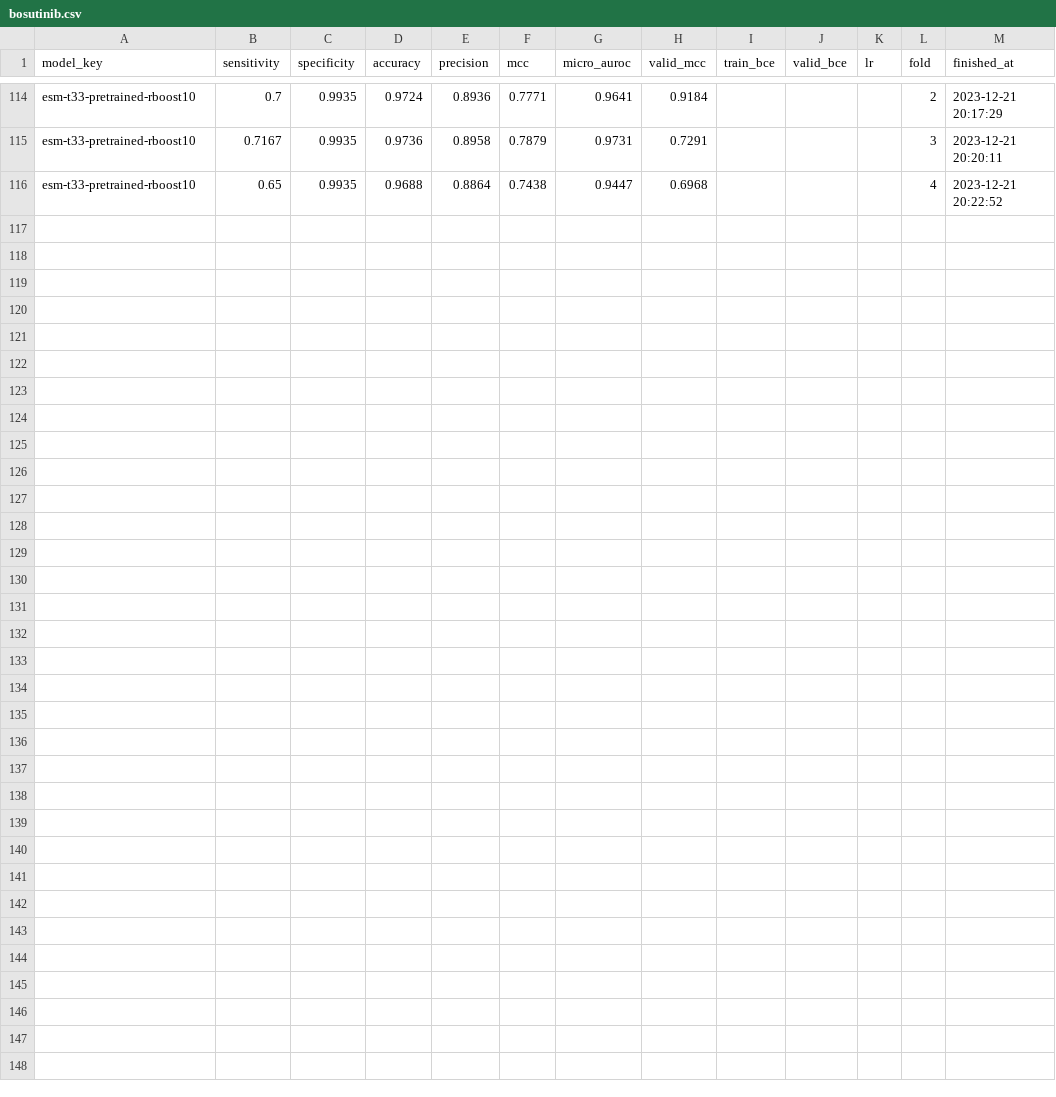
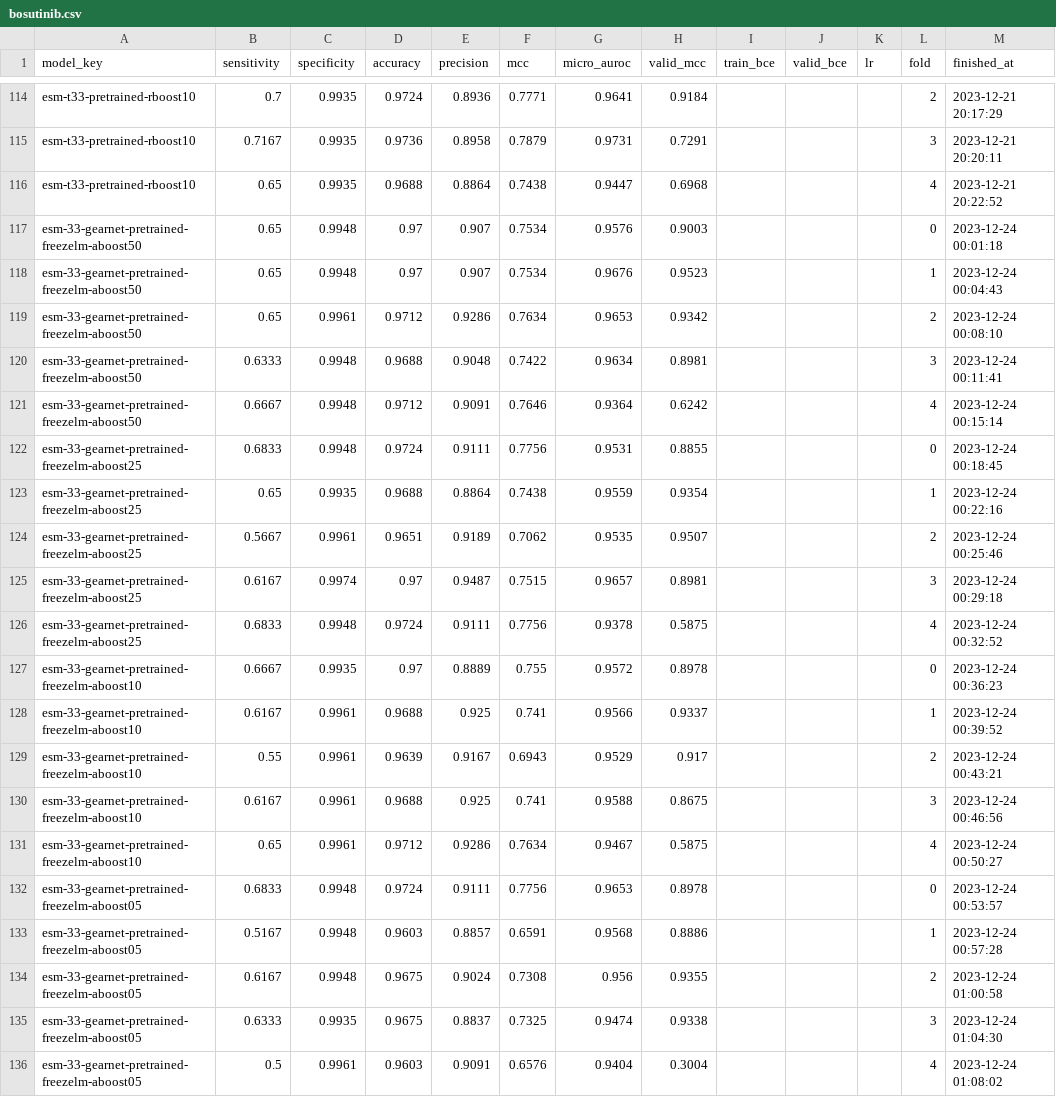
Before and after one commit to dlwocks31/atpbind, a CSV file: drugs/bosutinib.csv, drawn as a sheet; only a part is shown, gaps mark what is left out.

```diff
--- a/drugs/bosutinib.csv
+++ b/drugs/bosutinib.csv
@@ -116 +116,21 @@ esm-t33-pretrained-rboost10,0.7167,0.9935,0.9736,0.8958,0.7879,0.9731,0.7291,,,,
 esm-t33-pretrained-rboost10,0.65,0.9935,0.9688,0.8864,0.7438,0.9447,0.6968,,,,4,2023-12-21 20:22:52
+esm-33-gearnet-pretrained-freezelm-aboost50,0.65,0.9948,0.97,0.907,0.7534,0.9576,0.9003,,,,0,2023-12-24 00:01:18
+esm-33-gearnet-pretrained-freezelm-aboost50,0.65,0.9948,0.97,0.907,0.7534,0.9676,0.9523,,,,1,2023-12-24 00:04:43
+esm-33-gearnet-pretrained-freezelm-aboost50,0.65,0.9961,0.9712,0.9286,0.7634,0.9653,0.9342,,,,2,2023-12-24 00:08:10
+esm-33-gearnet-pretrained-freezelm-aboost50,0.6333,0.9948,0.9688,0.9048,0.7422,0.9634,0.8981,,,,3,2023-12-24 00:11:41
+esm-33-gearnet-pretrained-freezelm-aboost50,0.6667,0.9948,0.9712,0.9091,0.7646,0.9364,0.6242,,,,4,2023-12-24 00:15:14
+esm-33-gearnet-pretrained-freezelm-aboost25,0.6833,0.9948,0.9724,0.9111,0.7756,0.9531,0.8855,,,,0,2023-12-24 00:18:45
+esm-33-gearnet-pretrained-freezelm-aboost25,0.65,0.9935,0.9688,0.8864,0.7438,0.9559,0.9354,,,,1,2023-12-24 00:22:16
+esm-33-gearnet-pretrained-freezelm-aboost25,0.5667,0.9961,0.9651,0.9189,0.7062,0.9535,0.9507,,,,2,2023-12-24 00:25:46
+esm-33-gearnet-pretrained-freezelm-aboost25,0.6167,0.9974,0.97,0.9487,0.7515,0.9657,0.8981,,,,3,2023-12-24 00:29:18
+esm-33-gearnet-pretrained-freezelm-aboost25,0.6833,0.9948,0.9724,0.9111,0.7756,0.9378,0.5875,,,,4,2023-12-24 00:32:52
+esm-33-gearnet-pretrained-freezelm-aboost10,0.6667,0.9935,0.97,0.8889,0.755,0.9572,0.8978,,,,0,2023-12-24 00:36:23
+esm-33-gearnet-pretrained-freezelm-aboost10,0.6167,0.9961,0.9688,0.925,0.741,0.9566,0.9337,,,,1,2023-12-24 00:39:52
+esm-33-gearnet-pretrained-freezelm-aboost10,0.55,0.9961,0.9639,0.9167,0.6943,0.9529,0.917,,,,2,2023-12-24 00:43:21
+esm-33-gearnet-pretrained-freezelm-aboost10,0.6167,0.9961,0.9688,0.925,0.741,0.9588,0.8675,,,,3,2023-12-24 00:46:56
+esm-33-gearnet-pretrained-freezelm-aboost10,0.65,0.9961,0.9712,0.9286,0.7634,0.9467,0.5875,,,,4,2023-12-24 00:50:27
+esm-33-gearnet-pretrained-freezelm-aboost05,0.6833,0.9948,0.9724,0.9111,0.7756,0.9653,0.8978,,,,0,2023-12-24 00:53:57
+esm-33-gearnet-pretrained-freezelm-aboost05,0.5167,0.9948,0.9603,0.8857,0.6591,0.9568,0.8886,,,,1,2023-12-24 00:57:28
+esm-33-gearnet-pretrained-freezelm-aboost05,0.6167,0.9948,0.9675,0.9024,0.7308,0.956,0.9355,,,,2,2023-12-24 01:00:58
+esm-33-gearnet-pretrained-freezelm-aboost05,0.6333,0.9935,0.9675,0.8837,0.7325,0.9474,0.9338,,,,3,2023-12-24 01:04:30
+esm-33-gearnet-pretrained-freezelm-aboost05,0.5,0.9961,0.9603,0.9091,0.6576,0.9404,0.3004,,,,4,2023-12-24 01:08:02
```
Also changed, not shown: drugs/atpbind3d.csv, drugs/dasatinib.csv, 5 other files.
